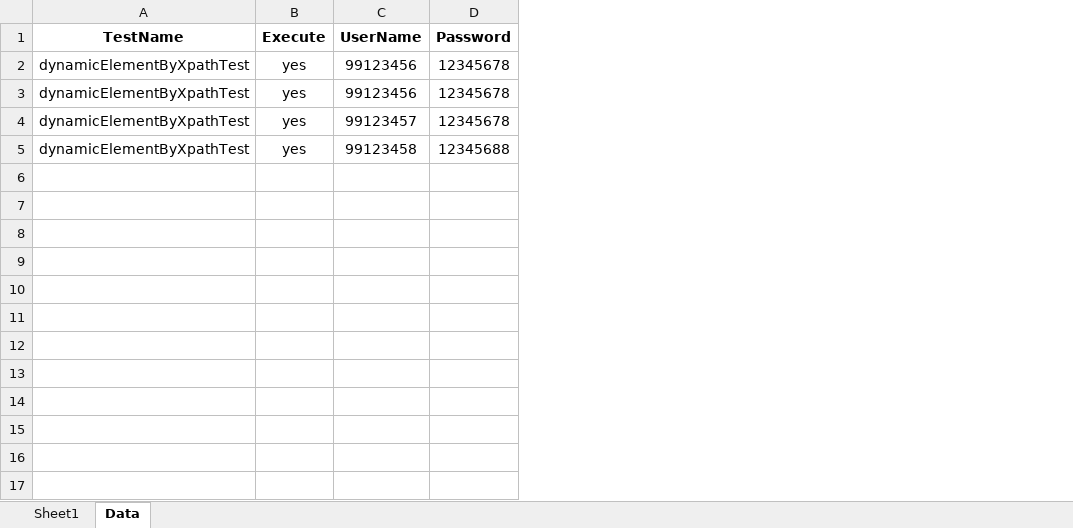
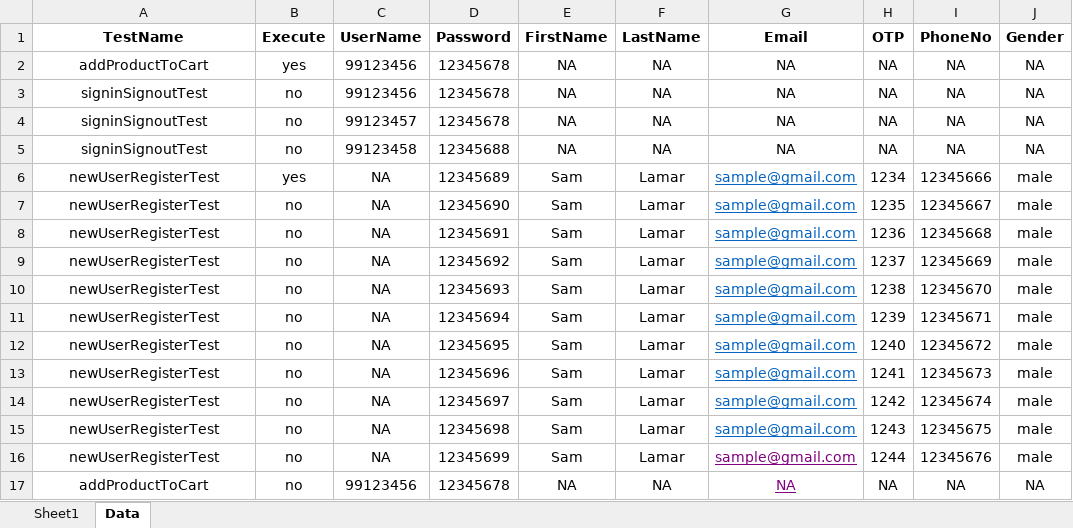
Before and after one commit to anmolnarwani16/zs-appium-automation, an Excel workbook: src/main/resources/excelFiles/MobileTestData.xlsx, sheet Data, drawn as a sheet; values as stored, in another font and other column widths than the file's, no borders; conditional formats not drawn; the diff names each change by its address in the sheet, - before the commit and + after, or states it on an @@ line.

Commit message:
refactored framework and added test scenarios

```diff
--- a/src/main/resources/excelFiles/MobileTestData.xlsx (sheet Data)
+++ b/src/main/resources/excelFiles/MobileTestData.xlsx (sheet Data)
+column E (FirstName), rows 2-5: all NA
+column F (LastName), rows 2-5: all NA
+column G (Email), rows 2-5: all NA
+column H (OTP), rows 2-5: all NA
+column I (PhoneNo), rows 2-5: all NA
+column J (Gender), rows 2-5: all NA
-A2 (TestName): dynamicElementByXpathTest
+A2 (TestName): addProductToCart
-A3:A5 (TestName): dynamicElementByXpathTest
+A3:A5 (TestName): signinSignoutTest
-B3:B5 (Execute): yes
+B3:B5 (Execute): no
+row 6: newUserRegisterTest | yes | NA | 12345689 | Sam | Lamar | sample@gmail.com | 1234 | 12345666 | male
+row 7: newUserRegisterTest | no | NA | 12345690 | Sam | Lamar | sample@gmail.com | 1235 | 12345667 | male
+row 8: newUserRegisterTest | no | NA | 12345691 | Sam | Lamar | sample@gmail.com | 1236 | 12345668 | male
+row 9: newUserRegisterTest | no | NA | 12345692 | Sam | Lamar | sample@gmail.com | 1237 | 12345669 | male
+row 10: newUserRegisterTest | no | NA | 12345693 | Sam | Lamar | sample@gmail.com | 1238 | 12345670 | male
+row 11: newUserRegisterTest | no | NA | 12345694 | Sam | Lamar | sample@gmail.com | 1239 | 12345671 | male
+row 12: newUserRegisterTest | no | NA | 12345695 | Sam | Lamar | sample@gmail.com | 1240 | 12345672 | male
+row 13: newUserRegisterTest | no | NA | 12345696 | Sam | Lamar | sample@gmail.com | 1241 | 12345673 | male
+row 14: newUserRegisterTest | no | NA | 12345697 | Sam | Lamar | sample@gmail.com | 1242 | 12345674 | male
+row 15: newUserRegisterTest | no | NA | 12345698 | Sam | Lamar | sample@gmail.com | 1243 | 12345675 | male
+row 16: newUserRegisterTest | no | NA | 12345699 | Sam | Lamar | sample@gmail.com | 1244 | 12345676 | male
+row 17: addProductToCart | no | 99123456 | 12345678 | NA | NA | NA | NA | NA | NA
```
Also changed, not shown: sheet Sheet1, 37 other files.
